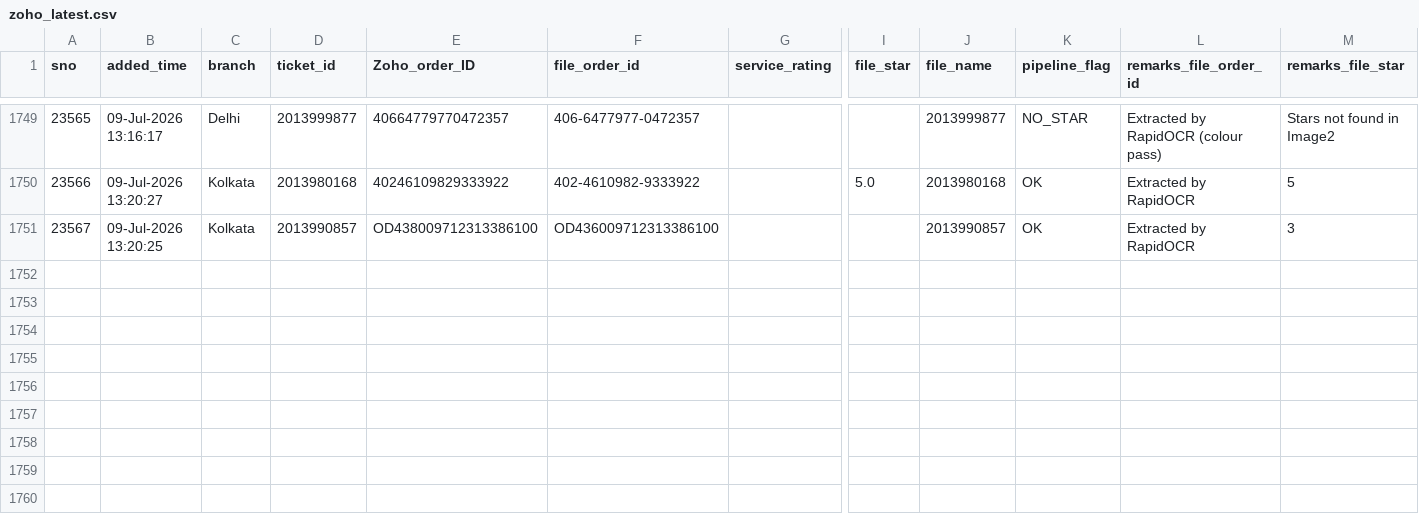
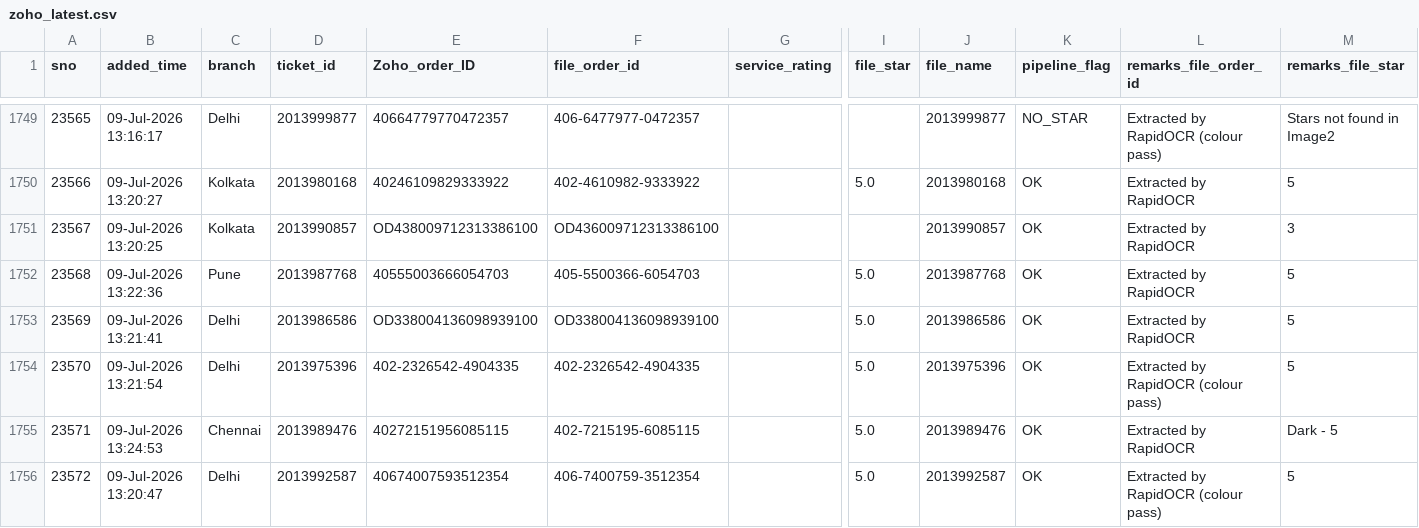
Before and after one commit to BobCantBuild/zoho-image-pipeline, a CSV file: data/zoho_latest.csv, drawn as a sheet; only a part is shown, gaps mark what is left out; rows hold the shown columns only; the diff names each change by its address in the sheet, - before the commit and + after, or states it on an @@ line.

Commit message:
auto: update dashboard data — 1755 records [2026-07-09 15:52]

```diff
--- a/data/zoho_latest.csv
+++ b/data/zoho_latest.csv
+row 1752: 23568 | 09-Jul-2026 13:22:36 | Pune | 2013987768 | 40555003666054703 | 405-5500366-6054703 |  | 5.0 | 2013987768 | OK | Extracted by RapidOCR | 5
+row 1753: 23569 | 09-Jul-2026 13:21:41 | Delhi | 2013986586 | OD338004136098939100 | OD338004136098939100 |  | 5.0 | 2013986586 | OK | Extracted by RapidOCR | 5
+row 1754: 23570 | 09-Jul-2026 13:21:54 | Delhi | 2013975396 | 402-2326542-4904335 | 402-2326542-4904335 |  | 5.0 | 2013975396 | OK | Extracted by RapidOCR (colour pass) | 5
+row 1755: 23571 | 09-Jul-2026 13:24:53 | Chennai | 2013989476 | 40272151956085115 | 402-7215195-6085115 |  | 5.0 | 2013989476 | OK | Extracted by RapidOCR | Dark - 5
+row 1756: 23572 | 09-Jul-2026 13:20:47 | Delhi | 2013992587 | 40674007593512354 | 406-7400759-3512354 |  | 5.0 | 2013992587 | OK | Extracted by RapidOCR (colour pass) | 5
```
Also changed, not shown: 1 other file.
